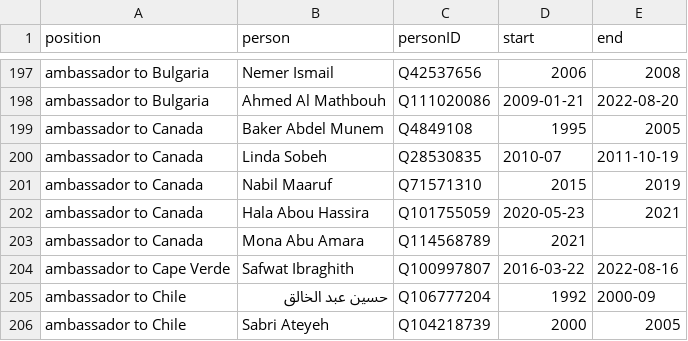
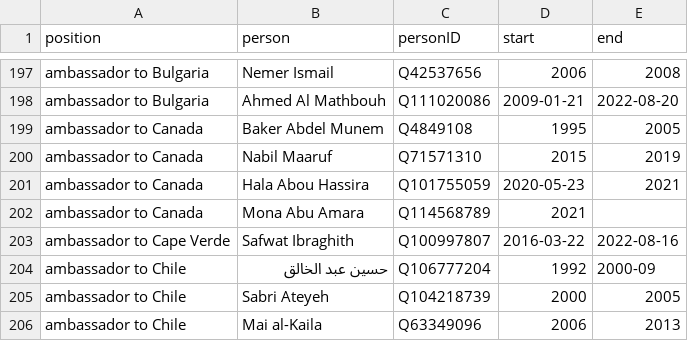
Before and after one commit to every-politician-scrapers/palestine, a CSV file: html/holders21.csv, drawn as a sheet; only a part is shown, gaps mark what is left out; the shorter side is filled out with more unchanged rows.

```diff
--- a/html/holders21.csv
+++ b/html/holders21.csv
@@ -199,3 +199,2 @@ ambassador to Bulgaria,Ahmed Al Mathbouh,Q111020086,2009-01-21,2022-08-20
 ambassador to Canada,Baker Abdel Munem,Q4849108,1995,2005
-ambassador to Canada,Linda Sobeh,Q28530835,2010-07,2011-10-19
 ambassador to Canada,Nabil Maaruf,Q71571310,2015,2019
```
Also changed, not shown: html/family.csv.
